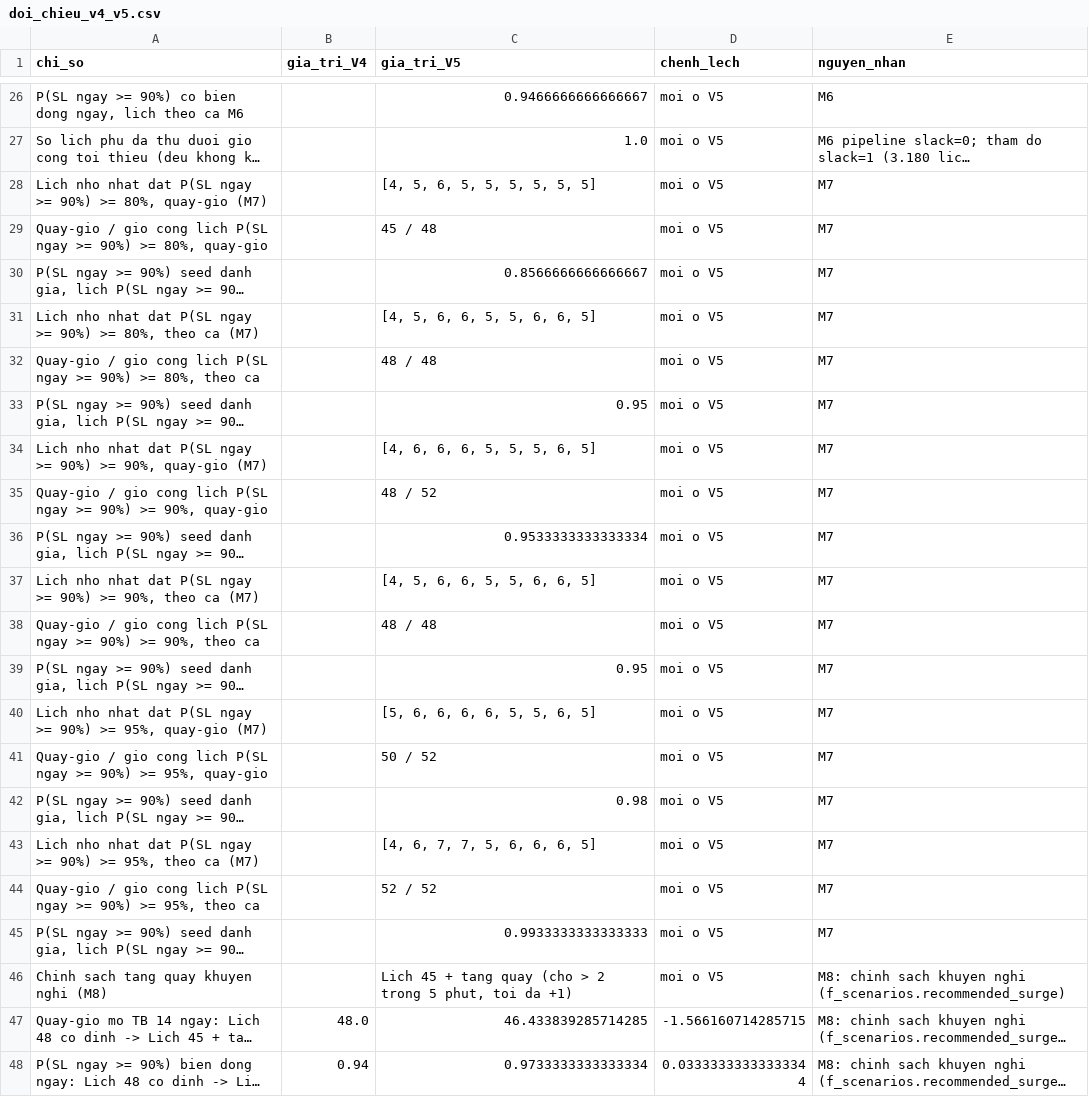
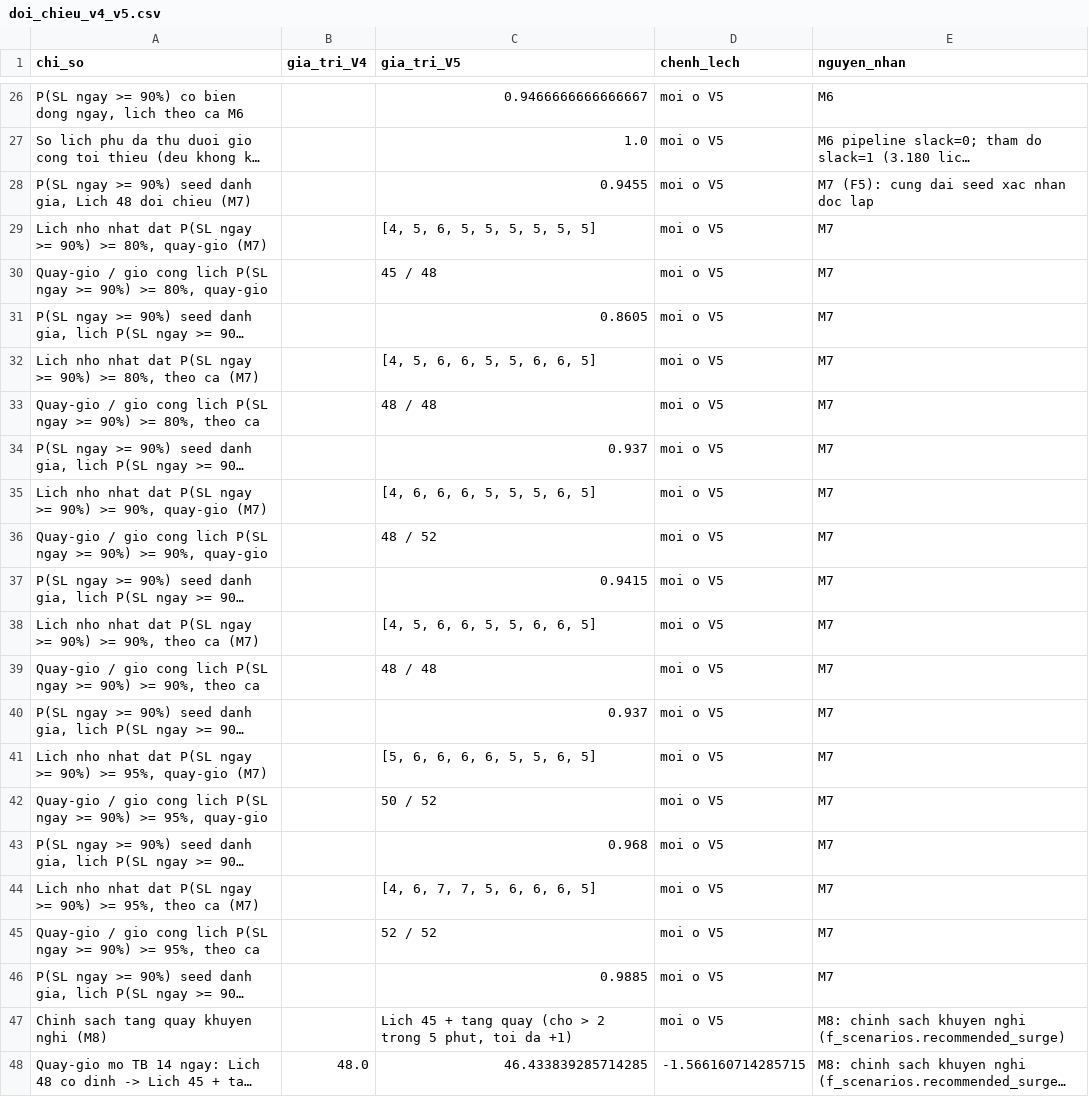
Before and after one commit to LgTVing/queue-simulation, a CSV file: results/final_v5/doi_chieu_v4_v5.csv, drawn as a sheet; only a part is shown, gaps mark what is left out; the shorter side is filled out with more unchanged rows; long unchanged cells end in …; addresses are those after the commit; the diff names each change by its address in the sheet, - before the commit and + after, or states it on an @@ line.

```diff
--- a/results/final_v5/doi_chieu_v4_v5.csv
+++ b/results/final_v5/doi_chieu_v4_v5.csv
+row 28: P(SL ngay >= 90%) seed danh gia, Lich 48 doi chieu (M7) |  | 0.9455 | moi o V5 | M7 (F5): cung dai seed xac nhan doc lap
-C31 (gia_tri_V5): 0.8566666666666667
+C31 (gia_tri_V5): 0.8605
-C34 (gia_tri_V5): 0.95
+C34 (gia_tri_V5): 0.937
-C37 (gia_tri_V5): 0.9533333333333334
+C37 (gia_tri_V5): 0.9415
-C40 (gia_tri_V5): 0.95
+C40 (gia_tri_V5): 0.937
-C43 (gia_tri_V5): 0.98
+C43 (gia_tri_V5): 0.968
-C46 (gia_tri_V5): 0.9933333333333333
+C46 (gia_tri_V5): 0.9885
```
Also changed, not shown: results/final_v5/toi_uu_xac_suat_ngay.csv, 11 other files.
